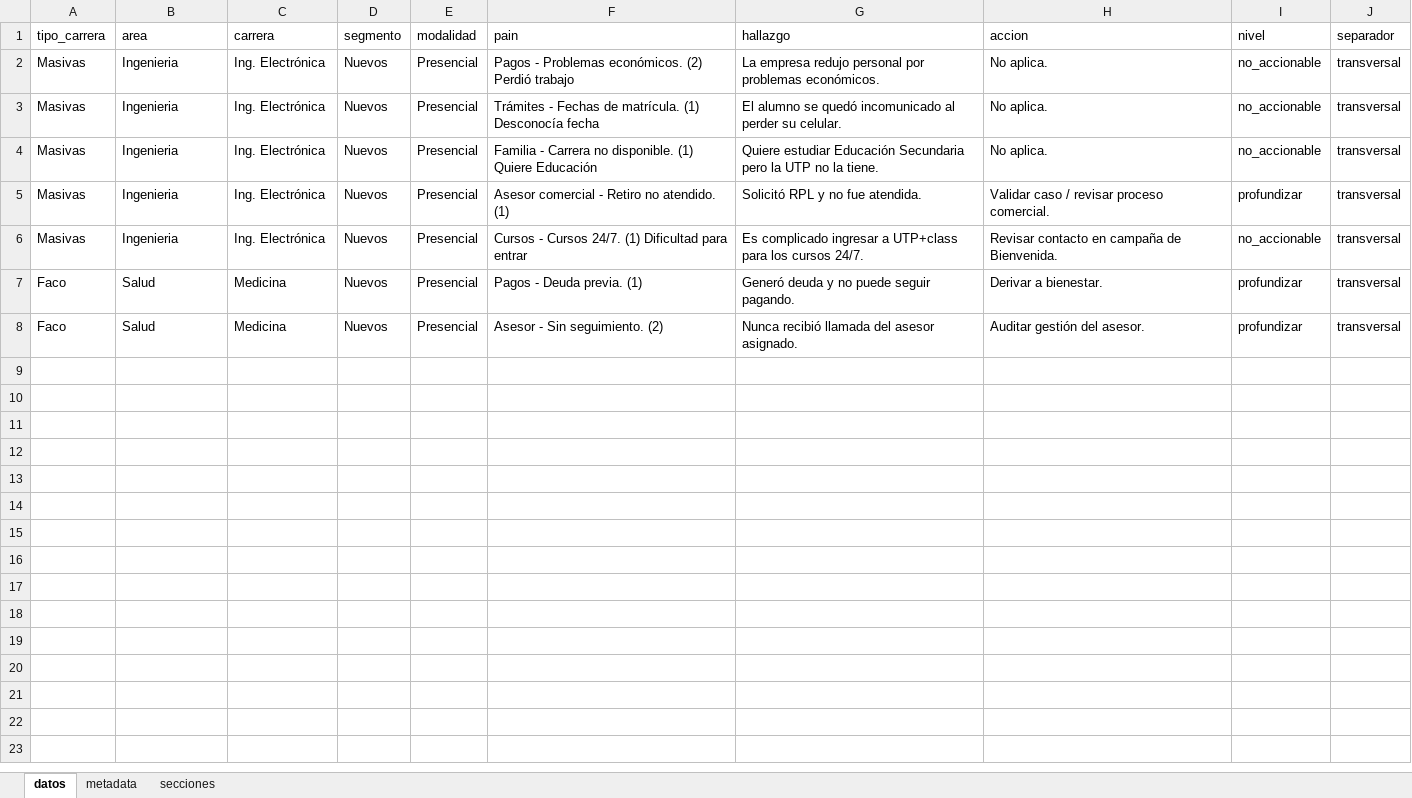
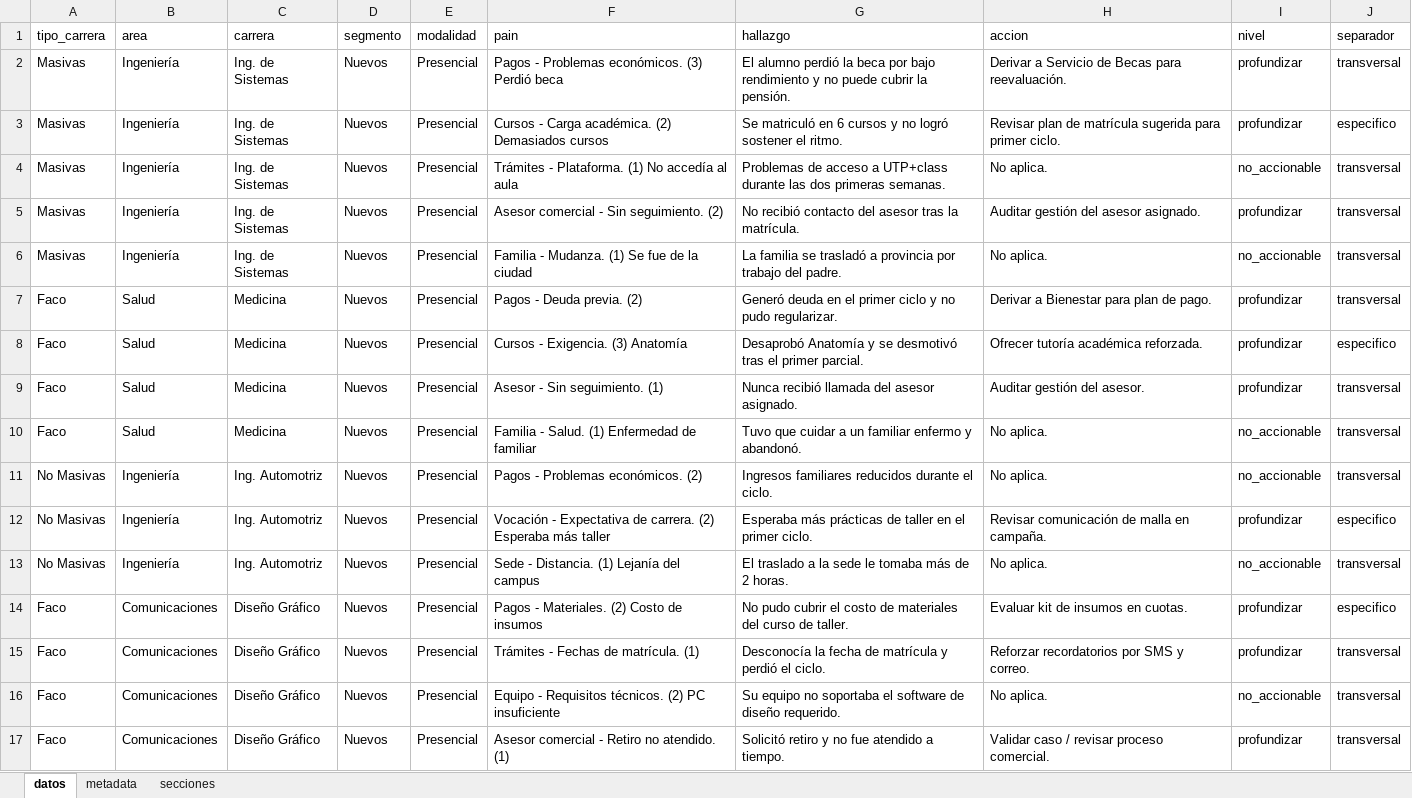
Before and after one commit to Brayan8Ch/AutoPPT, an Excel workbook: ejemplo.xlsx, sheet datos, drawn as a sheet; values as stored, in another font and other column widths than the file's, no borders; addresses are those after the commit; the diff names each change by its address in the sheet, - before the commit and + after, or states it on an @@ line.

Commit message:
data: ejemplo realista con 4 secciones (masivas, salud, no masivas, faco)

```diff
--- a/ejemplo.xlsx (sheet datos)
+++ b/ejemplo.xlsx (sheet datos)
-B2:B6 (area): Ingenieria
+B2:B6 (area): Ingeniería
-C2:C6 (carrera): Ing. Electrónica
+C2:C6 (carrera): Ing. de Sistemas
-F2 (pain): …Problemas económicos. (2) Perdió trabajo
+F2 (pain): …Problemas económicos. (3) Perdió beca
-G2 (hallazgo): La empresa redujo personal por problemas económicos.
+G2 (hallazgo): El alumno perdió la beca por bajo rendimiento y no puede cubrir la pensión.
-H2 (accion): No aplica.
+H2 (accion): Derivar a Servicio de Becas para reevaluación.
-I2:I3 (nivel): no_accionable
+I2:I3 (nivel): profundizar
-F3 (pain): Trámites - Fechas de matrícula. (1) Desconocía fecha
+F3 (pain): Cursos - Carga académica. (2) Demasiados cursos
-G3 (hallazgo): El alumno se quedó incomunicado al perder su celular.
+G3 (hallazgo): Se matriculó en 6 cursos y no logró sostener el ritmo.
-H3 (accion): No aplica.
+H3 (accion): Revisar plan de matrícula sugerida para primer ciclo.
-J3 (separador): transversal
+J3 (separador): especifico
-F4 (pain): Familia - Carrera no disponible. (1) Quiere Educación
+F4 (pain): Trámites - Plataforma. (1) No accedía al aula
-G4 (hallazgo): Quiere estudiar Educación Secundaria pero la UTP no la tiene.
+G4 (hallazgo): Problemas de acceso a UTP+class durante las dos primeras semanas.
-F5 (pain): Asesor comercial - Retiro no atendido. (1)
+F5 (pain): Asesor comercial - Sin seguimiento. (2)
-G5 (hallazgo): Solicitó RPL y no fue atendida.
+G5 (hallazgo): No recibió contacto del asesor tras la matrícula.
-H5 (accion): Validar caso / revisar proceso comercial.
+H5 (accion): Auditar gestión del asesor asignado.
-F6 (pain): Cursos - Cursos 24/7. (1) Dificultad para entrar
+F6 (pain): Familia - Mudanza. (1) Se fue de la ciudad
-G6 (hallazgo): Es complicado ingresar a UTP+class para los cursos 24/7.
+G6 (hallazgo): La familia se trasladó a provincia por trabajo del padre.
-H6 (accion): Revisar contacto en campaña de Bienvenida.
+H6 (accion): No aplica.
-F7 (pain): Pagos - Deuda previa. (1)
+F7 (pain): Pagos - Deuda previa. (2)
-G7 (hallazgo): Generó deuda y no puede seguir pagando.
+G7 (hallazgo): Generó deuda en el primer ciclo y no pudo regularizar.
-H7 (accion): Derivar a bienestar.
+H7 (accion): Derivar a Bienestar para plan de pago.
+row 8: Faco | Salud | Medicina | Nuevos | Presencial | Cursos - Exigencia. (3) Anatomía | Desaprobó Anatomía y se desmotivó tras el primer parcial. | Ofrecer tutoría académica reforzada. | profundizar | especifico
-F9 (pain): Asesor - Sin seguimiento. (2)
+F9 (pain): Asesor - Sin seguimiento. (1)
+row 10: Faco | Salud | Medicina | Nuevos | Presencial | Familia - Salud. (1) Enfermedad de familiar | Tuvo que cuidar a un familiar enfermo y abandonó. | No aplica. | no_accionable | transversal
+row 11: No Masivas | Ingeniería | Ing. Automotriz | Nuevos | Presencial | Pagos - Problemas económicos. (2) | Ingresos familiares reducidos durante el ciclo. | No aplica. | no_accionable | transversal
+row 12: No Masivas | Ingeniería | Ing. Automotriz | Nuevos | Presencial | Vocación - Expectativa de carrera. (2) Esperaba más taller | Esperaba más prácticas de taller en el primer ciclo. | Revisar comunicación de malla en campaña. | profundizar | especifico
+row 13: No Masivas | Ingeniería | Ing. Automotriz | Nuevos | Presencial | Sede - Distancia. (1) Lejanía del campus | El traslado a la sede le tomaba más de 2 horas. | No aplica. | no_accionable | transversal
+row 14: Faco | Comunicaciones | Diseño Gráfico | Nuevos | Presencial | Pagos - Materiales. (2) Costo de insumos | No pudo cubrir el costo de materiales del curso de taller. | Evaluar kit de insumos en cuotas. | profundizar | especifico
+row 15: Faco | Comunicaciones | Diseño Gráfico | Nuevos | Presencial | Trámites - Fechas de matrícula. (1) | Desconocía la fecha de matrícula y perdió el ciclo. | Reforzar recordatorios por SMS y correo. | profundizar | transversal
+row 16: Faco | Comunicaciones | Diseño Gráfico | Nuevos | Presencial | Equipo - Requisitos técnicos. (2) PC insuficiente | Su equipo no soportaba el software de diseño requerido. | No aplica. | no_accionable | transversal
+row 17: Faco | Comunicaciones | Diseño Gráfico | Nuevos | Presencial | Asesor comercial - Retiro no atendido. (1) | Solicitó retiro y no fue atendido a tiempo. | Validar caso / revisar proceso comercial. | profundizar | transversal
```
Also changed, not shown: sheet metadata, sheet secciones.
